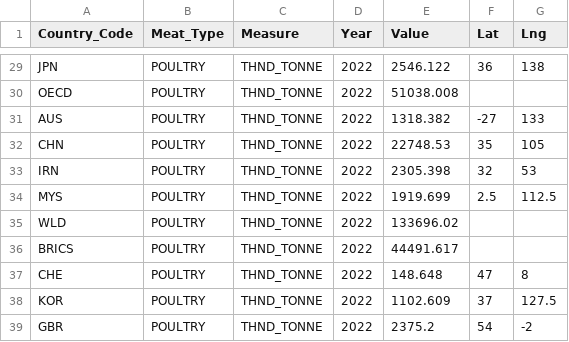
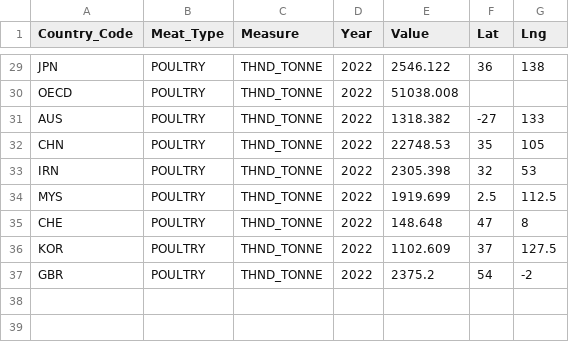
Before and after one commit to DylRey18/DataVis2Project, a CSV file: Datasets/meatDF2022PoultryTonnesLatLng.csv, drawn as a sheet; only a part is shown, gaps mark what is left out; the diff names each change by its address in the sheet, - before the commit and + after, or states it on an @@ line.

Commit message:
Updated the dataset

```diff
--- a/Datasets/meatDF2022PoultryTonnesLatLng.csv
+++ b/Datasets/meatDF2022PoultryTonnesLatLng.csv
-row 35: WLD | POULTRY | THND_TONNE | 2022 | 133696.02
-row 36: BRICS | POULTRY | THND_TONNE | 2022 | 44491.617
```
